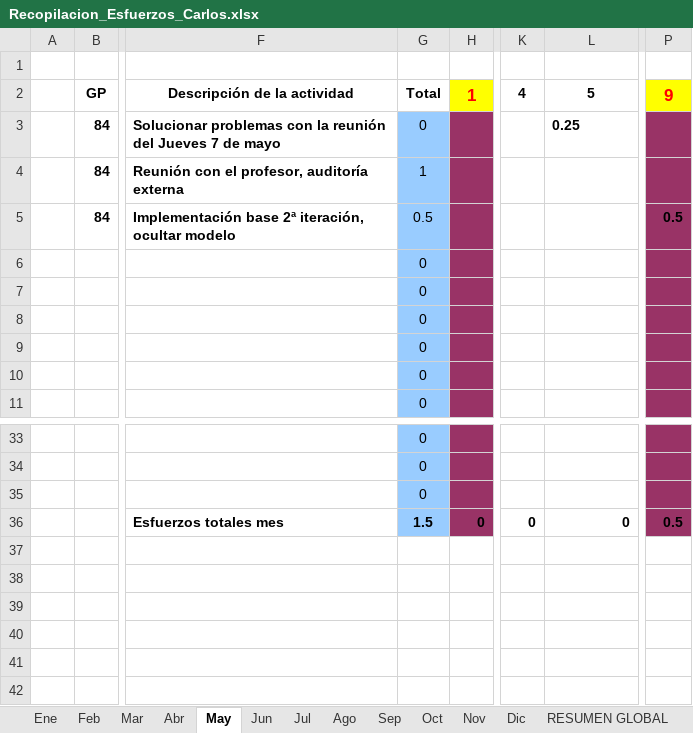
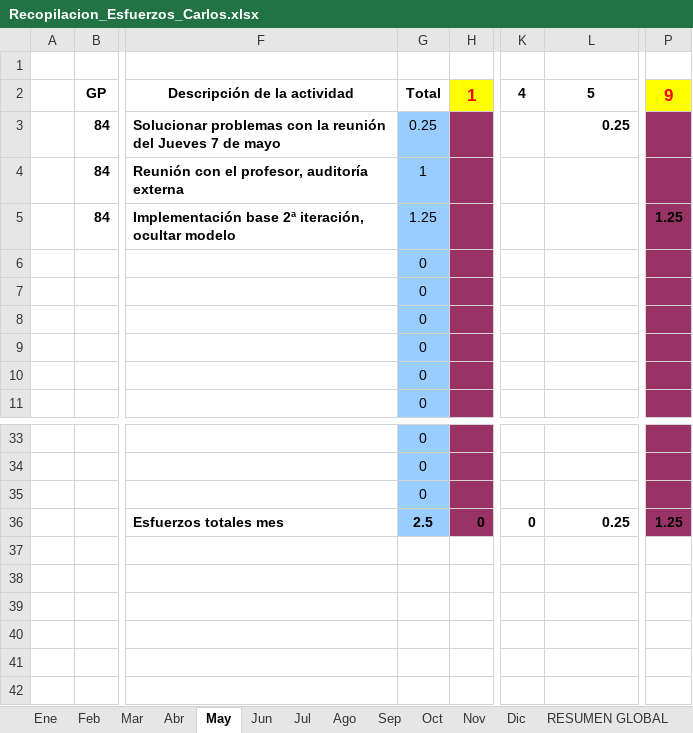
Before and after one commit to MarcosCM/ecatalog, an Excel workbook: team/efforts/Recopilacion_Esfuerzos_Carlos.xlsx, sheet May, drawn as a sheet; only a part is shown, gaps mark what is left out; values as stored, in another font and other column widths than the file's, no borders; charts and pictures and conditional formats not drawn; the diff names each change by its address in the sheet, - before the commit and + after, or states it on an @@ line.

```diff
--- a/team/efforts/Recopilacion_Esfuerzos_Carlos.xlsx (sheet May)
+++ b/team/efforts/Recopilacion_Esfuerzos_Carlos.xlsx (sheet May)
-G3: 0
+G3: 0.25
-L3 alignment: left
+L3 alignment: right
-G5: 0.5
+G5: 1.25
-P5: 0.5
+P5: 1.25
-G36: 1.5
+G36: 2.5
-L36: 0
+L36: 0.25
-P36: 0.5
+P36: 1.25
```
Also changed, not shown: sheet RESUMEN GLOBAL, charts or pictures, 3 other files.
